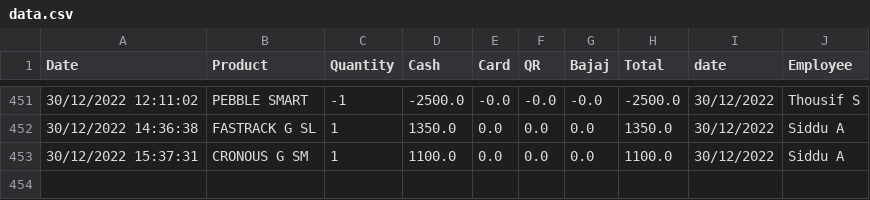
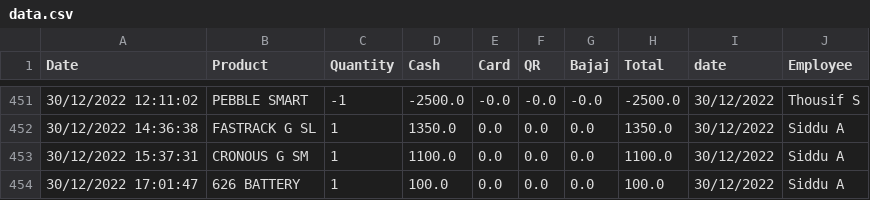
Before and after one commit to shilpa2806/Shop_Nandyal, a CSV file: data.csv, drawn as a sheet; only a part is shown, gaps mark what is left out.

Commit message:
committing files

```diff
--- a/data.csv
+++ b/data.csv
@@ -453 +453,2 @@ Date,Product,Quantity,Cash,Card,QR,Bajaj,Total,date,Employee
 30/12/2022 15:37:31,CRONOUS G SM,1,1100.0,0.0,0.0,0.0,1100.0,30/12/2022,Siddu A
+30/12/2022 17:01:47,626 BATTERY,1,100.0,0.0,0.0,0.0,100.0,30/12/2022,Siddu A
```
